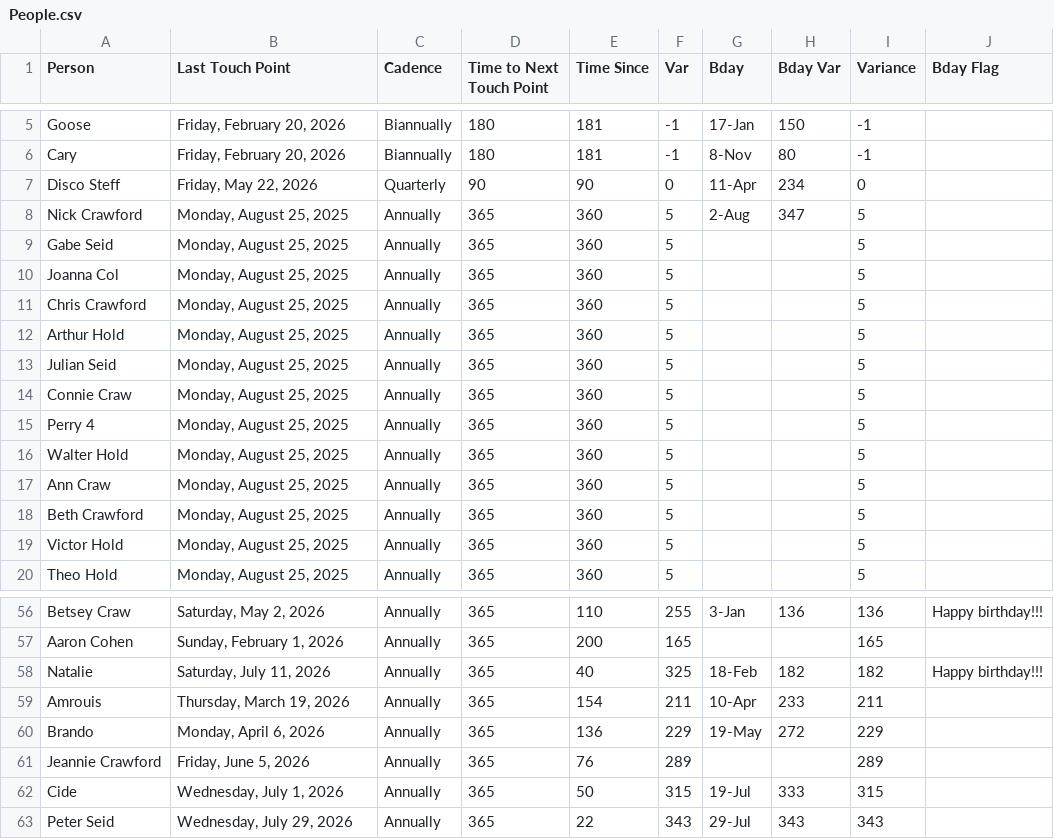
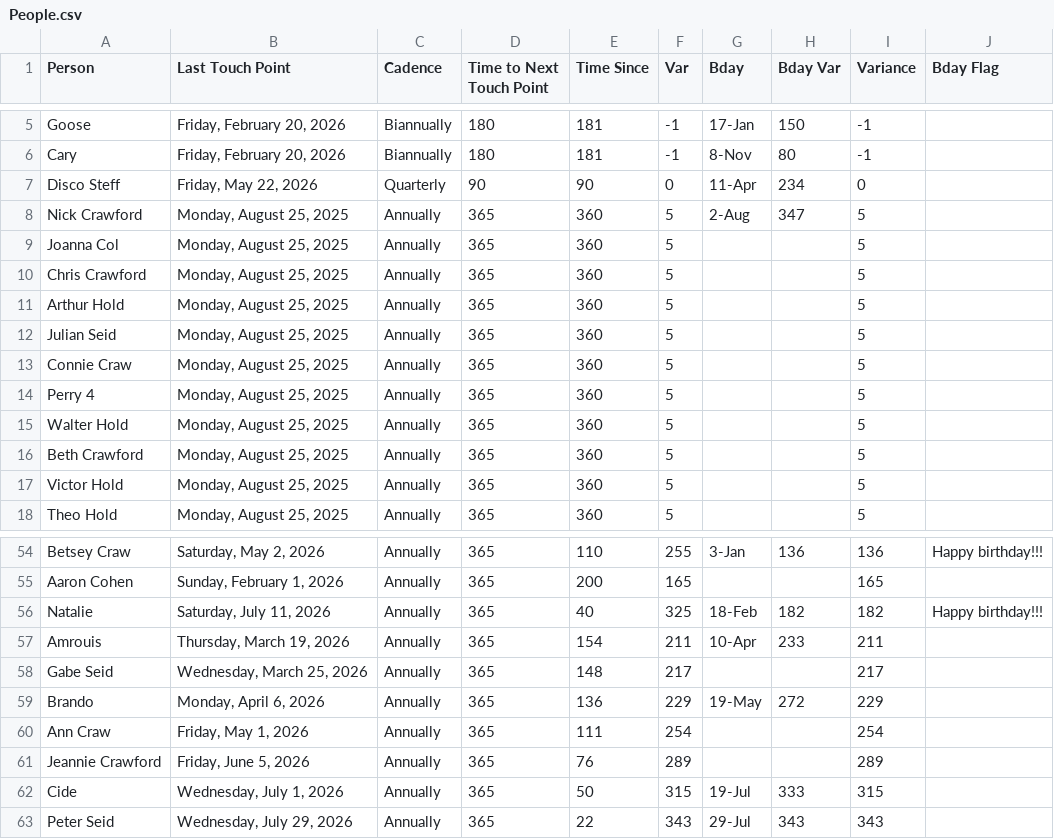
Before and after one commit to iraseidman/public, a CSV file: People.csv, drawn as a sheet; only a part is shown, gaps mark what is left out.

Commit message:
Update dashboard CSVs from Excel

```diff
--- a/People.csv
+++ b/People.csv
@@ -8,3 +8,2 @@ Disco Steff,"Friday, May 22, 2026",Quarterly,90,90,0,11-Apr,234,0,
 Nick Crawford,"Monday, August 25, 2025",Annually,365,360,5,2-Aug,347,5,
-Gabe Seid,"Monday, August 25, 2025",Annually,365,360,5,,,5,
 Joanna Col,"Monday, August 25, 2025",Annually,365,360,5,,,5,
@@ -16,3 +15,2 @@ Perry 4,"Monday, August 25, 2025",Annually,365,360,5,,,5,
 Walter Hold,"Monday, August 25, 2025",Annually,365,360,5,,,5,
-Ann Craw,"Monday, August 25, 2025",Annually,365,360,5,,,5,
 Beth Crawford,"Monday, August 25, 2025",Annually,365,360,5,,,5,
@@ -59,3 +57,5 @@ Natalie,"Saturday, July 11, 2026",Annually,365,40,325,18-Feb,182,182,Happy birth
 Amrouis,"Thursday, March 19, 2026",Annually,365,154,211,10-Apr,233,211,
+Gabe Seid,"Wednesday, March 25, 2026",Annually,365,148,217,,,217,
 Brando,"Monday, April 6, 2026",Annually,365,136,229,19-May,272,229,
+Ann Craw,"Friday, May 1, 2026",Annually,365,111,254,,,254,
 Jeannie Crawford,"Friday, June 5, 2026",Annually,365,76,289,,,289,
```
